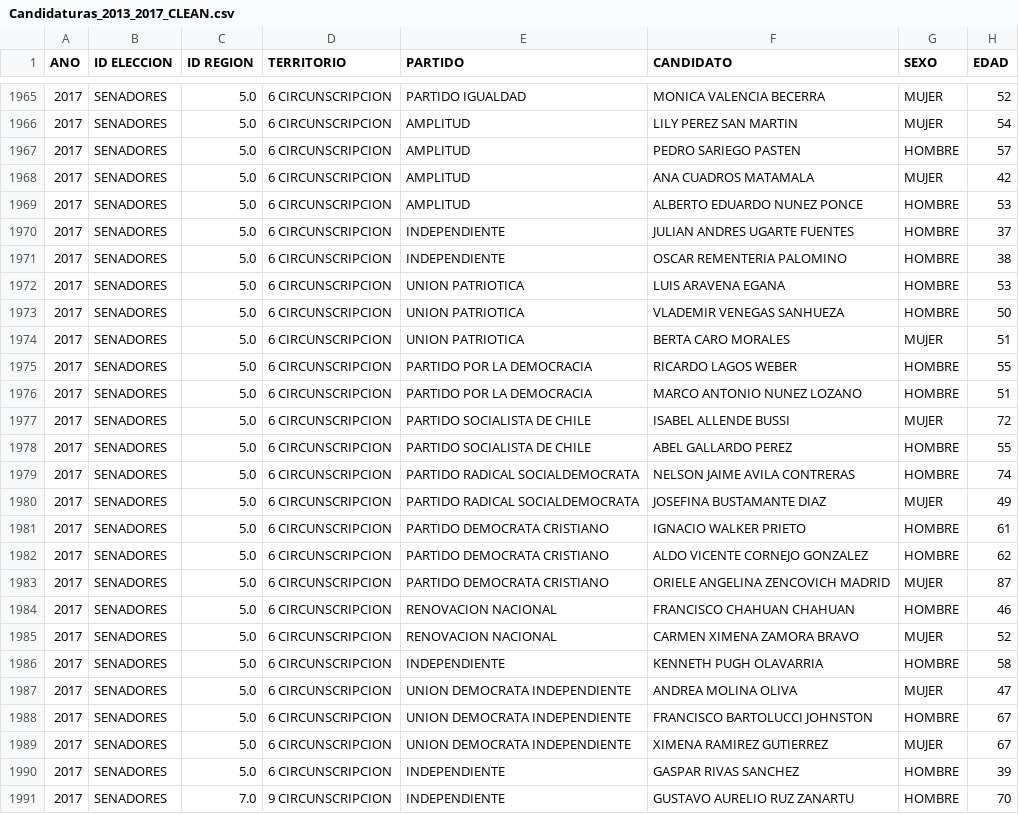
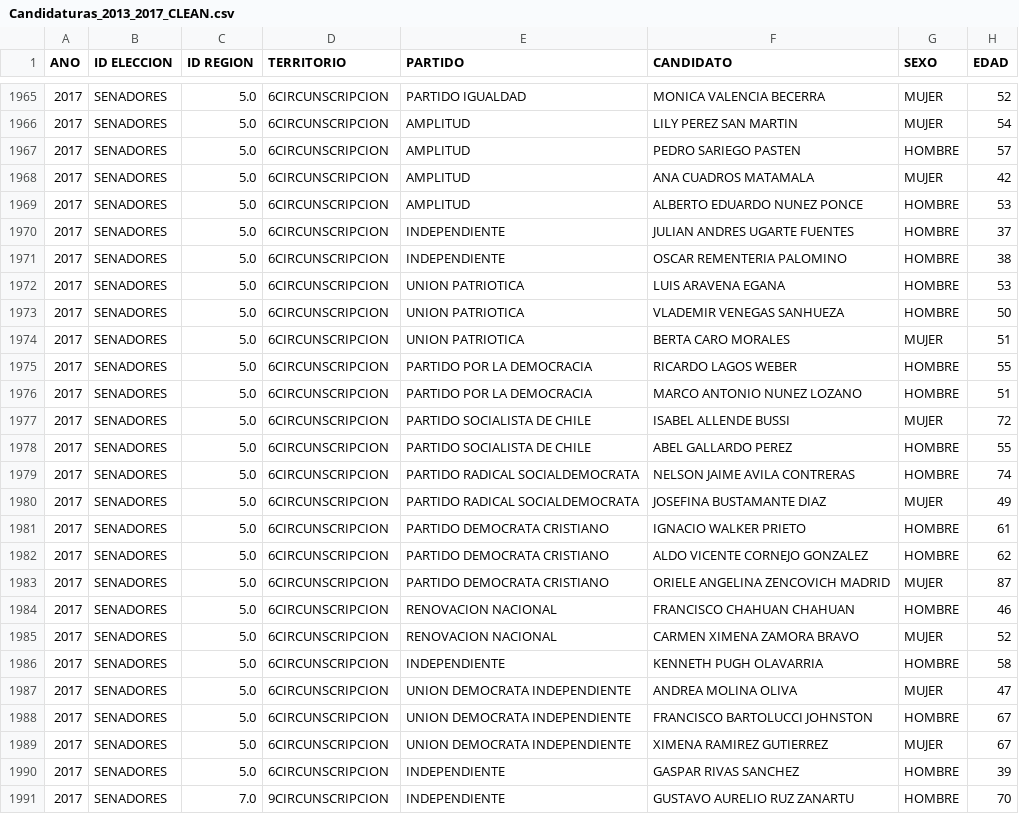
Before and after one commit to burgosibarra/IIC2713-grupo13, a CSV file: CSV limpios/Candidaturas_2013_2017_CLEAN.csv, drawn as a sheet; only a part is shown, gaps mark what is left out; the diff covers the shown part only.

```diff
--- a/CSV limpios/Candidaturas_2013_2017_CLEAN.csv
+++ b/CSV limpios/Candidaturas_2013_2017_CLEAN.csv
@@ -1965,27 +1965,27 @@ ANO,ID ELECCION,ID REGION,TERRITORIO,PARTIDO,CANDIDATO,SEXO,EDAD
-2017,SENADORES,5.0,6 CIRCUNSCRIPCION,PARTIDO IGUALDAD,MONICA VALENCIA BECERRA,MUJER,52
-2017,SENADORES,5.0,6 CIRCUNSCRIPCION,AMPLITUD,LILY PEREZ SAN MARTIN,MUJER,54
-2017,SENADORES,5.0,6 CIRCUNSCRIPCION,AMPLITUD,PEDRO SARIEGO PASTEN,HOMBRE,57
-2017,SENADORES,5.0,6 CIRCUNSCRIPCION,AMPLITUD,ANA CUADROS MATAMALA,MUJER,42
-2017,SENADORES,5.0,6 CIRCUNSCRIPCION,AMPLITUD,ALBERTO EDUARDO NUNEZ PONCE,HOMBRE,53
-2017,SENADORES,5.0,6 CIRCUNSCRIPCION,INDEPENDIENTE,JULIAN ANDRES UGARTE FUENTES,HOMBRE,37
-2017,SENADORES,5.0,6 CIRCUNSCRIPCION,INDEPENDIENTE,OSCAR REMENTERIA PALOMINO,HOMBRE,38
-2017,SENADORES,5.0,6 CIRCUNSCRIPCION,UNION PATRIOTICA,LUIS ARAVENA EGANA,HOMBRE,53
-2017,SENADORES,5.0,6 CIRCUNSCRIPCION,UNION PATRIOTICA,VLADEMIR VENEGAS SANHUEZA,HOMBRE,50
-2017,SENADORES,5.0,6 CIRCUNSCRIPCION,UNION PATRIOTICA,BERTA CARO MORALES,MUJER,51
-2017,SENADORES,5.0,6 CIRCUNSCRIPCION,PARTIDO POR LA DEMOCRACIA,RICARDO LAGOS WEBER,HOMBRE,55
-2017,SENADORES,5.0,6 CIRCUNSCRIPCION,PARTIDO POR LA DEMOCRACIA,MARCO ANTONIO NUNEZ LOZANO,HOMBRE,51
-2017,SENADORES,5.0,6 CIRCUNSCRIPCION,PARTIDO SOCIALISTA DE CHILE,ISABEL ALLENDE BUSSI,MUJER,72
-2017,SENADORES,5.0,6 CIRCUNSCRIPCION,PARTIDO SOCIALISTA DE CHILE,ABEL GALLARDO PEREZ,HOMBRE,55
-2017,SENADORES,5.0,6 CIRCUNSCRIPCION,PARTIDO RADICAL SOCIALDEMOCRATA,NELSON JAIME AVILA CONTRERAS,HOMBRE,74
-2017,SENADORES,5.0,6 CIRCUNSCRIPCION,PARTIDO RADICAL SOCIALDEMOCRATA,JOSEFINA BUSTAMANTE DIAZ,MUJER,49
-2017,SENADORES,5.0,6 CIRCUNSCRIPCION,PARTIDO DEMOCRATA CRISTIANO,IGNACIO WALKER PRIETO,HOMBRE,61
-2017,SENADORES,5.0,6 CIRCUNSCRIPCION,PARTIDO DEMOCRATA CRISTIANO,ALDO VICENTE CORNEJO GONZALEZ,HOMBRE,62
-2017,SENADORES,5.0,6 CIRCUNSCRIPCION,PARTIDO DEMOCRATA CRISTIANO,ORIELE ANGELINA ZENCOVICH MADRID,MUJER,87
-2017,SENADORES,5.0,6 CIRCUNSCRIPCION,RENOVACION NACIONAL,FRANCISCO CHAHUAN CHAHUAN,HOMBRE,46
-2017,SENADORES,5.0,6 CIRCUNSCRIPCION,RENOVACION NACIONAL,CARMEN XIMENA ZAMORA BRAVO,MUJER,52
-2017,SENADORES,5.0,6 CIRCUNSCRIPCION,INDEPENDIENTE,KENNETH PUGH OLAVARRIA,HOMBRE,58
-2017,SENADORES,5.0,6 CIRCUNSCRIPCION,UNION DEMOCRATA INDEPENDIENTE,ANDREA MOLINA OLIVA,MUJER,47
-2017,SENADORES,5.0,6 CIRCUNSCRIPCION,UNION DEMOCRATA INDEPENDIENTE,FRANCISCO BARTOLUCCI JOHNSTON,HOMBRE,67
-2017,SENADORES,5.0,6 CIRCUNSCRIPCION,UNION DEMOCRATA INDEPENDIENTE,XIMENA RAMIREZ GUTIERREZ,MUJER,67
-2017,SENADORES,5.0,6 CIRCUNSCRIPCION,INDEPENDIENTE,GASPAR RIVAS SANCHEZ,HOMBRE,39
-2017,SENADORES,7.0,9 CIRCUNSCRIPCION,INDEPENDIENTE,GUSTAVO AURELIO RUZ ZANARTU,HOMBRE,70
+2017,SENADORES,5.0,6CIRCUNSCRIPCION,PARTIDO IGUALDAD,MONICA VALENCIA BECERRA,MUJER,52
+2017,SENADORES,5.0,6CIRCUNSCRIPCION,AMPLITUD,LILY PEREZ SAN MARTIN,MUJER,54
+2017,SENADORES,5.0,6CIRCUNSCRIPCION,AMPLITUD,PEDRO SARIEGO PASTEN,HOMBRE,57
+2017,SENADORES,5.0,6CIRCUNSCRIPCION,AMPLITUD,ANA CUADROS MATAMALA,MUJER,42
+2017,SENADORES,5.0,6CIRCUNSCRIPCION,AMPLITUD,ALBERTO EDUARDO NUNEZ PONCE,HOMBRE,53
+2017,SENADORES,5.0,6CIRCUNSCRIPCION,INDEPENDIENTE,JULIAN ANDRES UGARTE FUENTES,HOMBRE,37
+2017,SENADORES,5.0,6CIRCUNSCRIPCION,INDEPENDIENTE,OSCAR REMENTERIA PALOMINO,HOMBRE,38
+2017,SENADORES,5.0,6CIRCUNSCRIPCION,UNION PATRIOTICA,LUIS ARAVENA EGANA,HOMBRE,53
+2017,SENADORES,5.0,6CIRCUNSCRIPCION,UNION PATRIOTICA,VLADEMIR VENEGAS SANHUEZA,HOMBRE,50
+2017,SENADORES,5.0,6CIRCUNSCRIPCION,UNION PATRIOTICA,BERTA CARO MORALES,MUJER,51
+2017,SENADORES,5.0,6CIRCUNSCRIPCION,PARTIDO POR LA DEMOCRACIA,RICARDO LAGOS WEBER,HOMBRE,55
+2017,SENADORES,5.0,6CIRCUNSCRIPCION,PARTIDO POR LA DEMOCRACIA,MARCO ANTONIO NUNEZ LOZANO,HOMBRE,51
+2017,SENADORES,5.0,6CIRCUNSCRIPCION,PARTIDO SOCIALISTA DE CHILE,ISABEL ALLENDE BUSSI,MUJER,72
+2017,SENADORES,5.0,6CIRCUNSCRIPCION,PARTIDO SOCIALISTA DE CHILE,ABEL GALLARDO PEREZ,HOMBRE,55
+2017,SENADORES,5.0,6CIRCUNSCRIPCION,PARTIDO RADICAL SOCIALDEMOCRATA,NELSON JAIME AVILA CONTRERAS,HOMBRE,74
+2017,SENADORES,5.0,6CIRCUNSCRIPCION,PARTIDO RADICAL SOCIALDEMOCRATA,JOSEFINA BUSTAMANTE DIAZ,MUJER,49
+2017,SENADORES,5.0,6CIRCUNSCRIPCION,PARTIDO DEMOCRATA CRISTIANO,IGNACIO WALKER PRIETO,HOMBRE,61
+2017,SENADORES,5.0,6CIRCUNSCRIPCION,PARTIDO DEMOCRATA CRISTIANO,ALDO VICENTE CORNEJO GONZALEZ,HOMBRE,62
+2017,SENADORES,5.0,6CIRCUNSCRIPCION,PARTIDO DEMOCRATA CRISTIANO,ORIELE ANGELINA ZENCOVICH MADRID,MUJER,87
+2017,SENADORES,5.0,6CIRCUNSCRIPCION,RENOVACION NACIONAL,FRANCISCO CHAHUAN CHAHUAN,HOMBRE,46
+2017,SENADORES,5.0,6CIRCUNSCRIPCION,RENOVACION NACIONAL,CARMEN XIMENA ZAMORA BRAVO,MUJER,52
+2017,SENADORES,5.0,6CIRCUNSCRIPCION,INDEPENDIENTE,KENNETH PUGH OLAVARRIA,HOMBRE,58
+2017,SENADORES,5.0,6CIRCUNSCRIPCION,UNION DEMOCRATA INDEPENDIENTE,ANDREA MOLINA OLIVA,MUJER,47
+2017,SENADORES,5.0,6CIRCUNSCRIPCION,UNION DEMOCRATA INDEPENDIENTE,FRANCISCO BARTOLUCCI JOHNSTON,HOMBRE,67
+2017,SENADORES,5.0,6CIRCUNSCRIPCION,UNION DEMOCRATA INDEPENDIENTE,XIMENA RAMIREZ GUTIERREZ,MUJER,67
+2017,SENADORES,5.0,6CIRCUNSCRIPCION,INDEPENDIENTE,GASPAR RIVAS SANCHEZ,HOMBRE,39
+2017,SENADORES,7.0,9CIRCUNSCRIPCION,INDEPENDIENTE,GUSTAVO AURELIO RUZ ZANARTU,HOMBRE,70
```
Also changed, not shown: 105 edited cells elsewhere in this file, Tablas_en_csv/Aportes_publicos.csv, Tablas_en_csv/Candidatura.csv, 22 other files.
